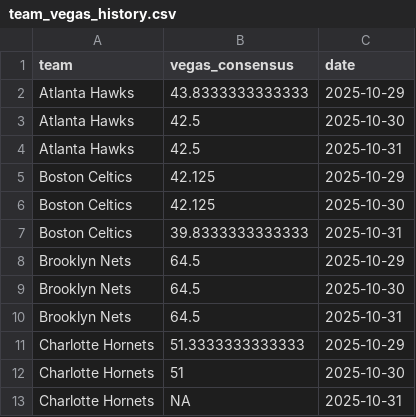
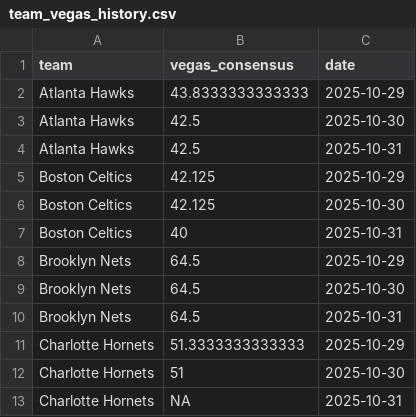
Before and after one commit to ejperez2/skins-standings, a CSV file: team_vegas_history.csv, drawn as a sheet; only a part is shown; the diff covers the shown part only.

```diff
--- a/team_vegas_history.csv
+++ b/team_vegas_history.csv
@@ -6,3 +6,3 @@
 "Boston Celtics",42.125,2025-10-30
-"Boston Celtics",39.8333333333333,2025-10-31
+"Boston Celtics",40,2025-10-31
 "Brooklyn Nets",64.5,2025-10-29
```
Also changed, not shown: 8 edited cells elsewhere in this file, standings_history.csv, 1 other file.
